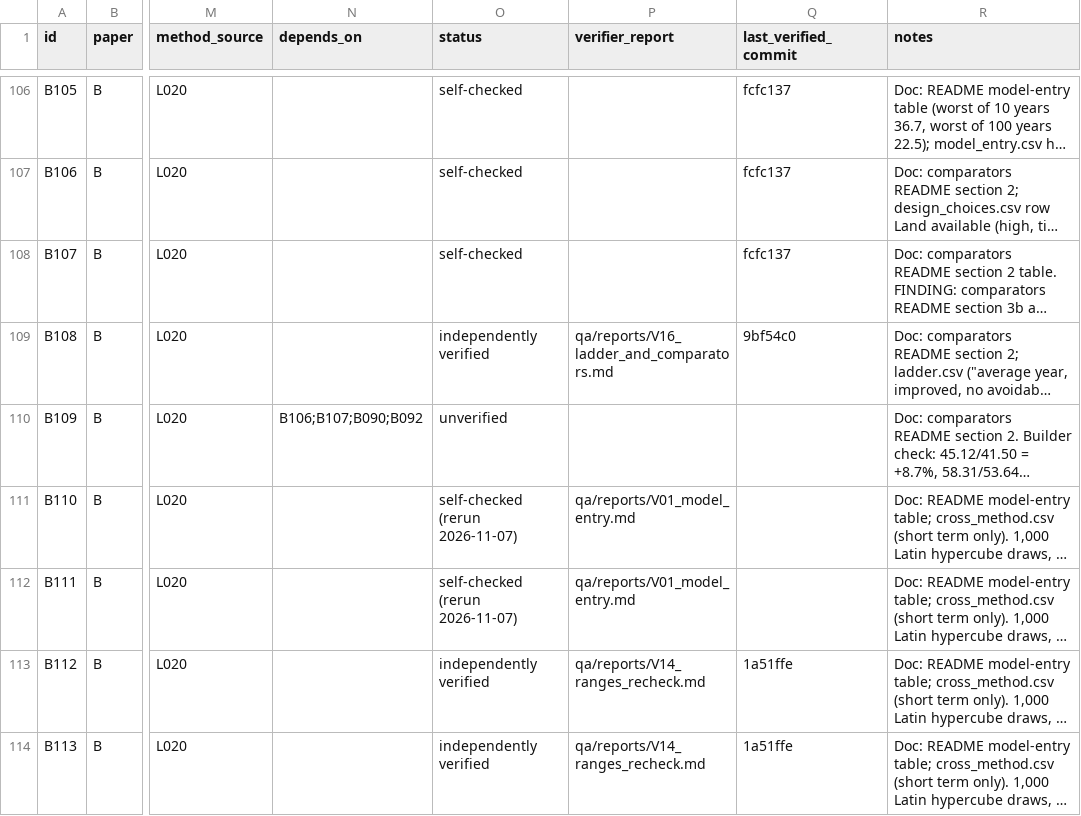
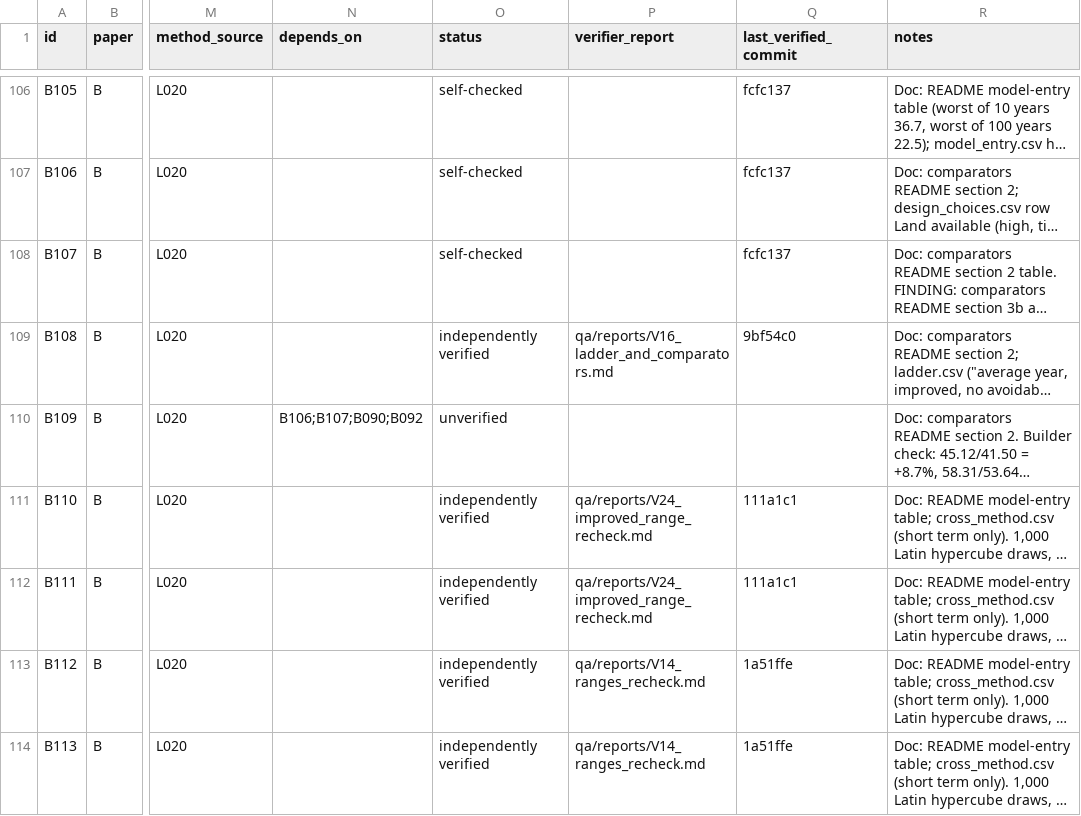
Before and after one commit to MurrayLane/carrying-capacity-dashboard, a CSV file: qa/claims_register.csv, drawn as a sheet; only a part is shown, gaps mark what is left out; long unchanged cells end in …; the diff covers the shown part only; the diff names each change by its address in the sheet, - before the commit and + after, or states it on an @@ line.

```diff
--- a/qa/claims_register.csv
+++ b/qa/claims_register.csv
-O111:O112 (status): self-checked (rerun 2026-11-07)
+O111:O112 (status): independently verified
-P111:P112 (verifier_report): qa/reports/V01_model_entry.md
+P111:P112 (verifier_report): qa/reports/V24_improved_range_recheck.md
-Q111:Q112 (last_verified_commit): (empty)
+Q111:Q112 (last_verified_commit): 111a1c1
```
Also changed, not shown: 10 edited cells elsewhere in this file, qa/spend.csv, 2 other files.
